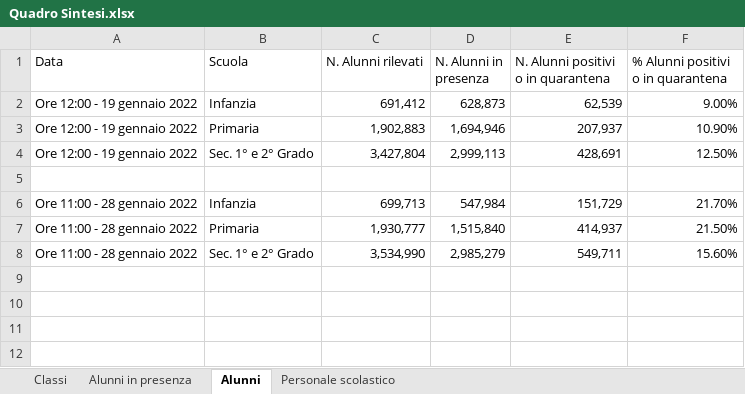
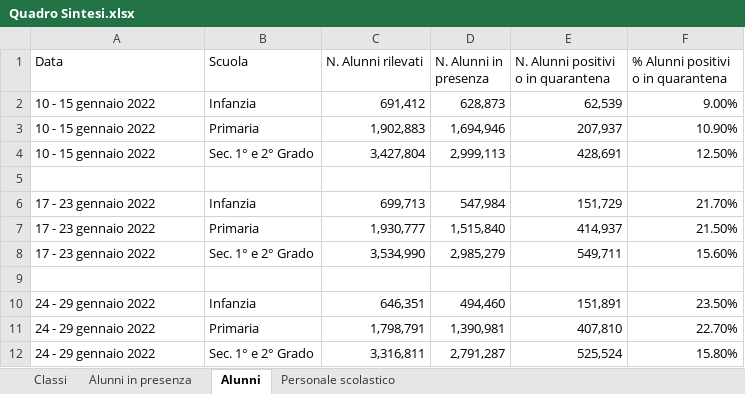
Before and after one commit to fbranda/INFN-ISS, an Excel workbook: Dati contagi nelle scuole/Monitoraggi Covid-19 in ambito scolastico - MIUR/Quadro Sintesi.xlsx, sheet Alunni, drawn as a sheet; values as stored, in another font and other column widths than the file's, no borders; the diff names each change by its address in the sheet, - before the commit and + after, or states it on an @@ line.

```diff
--- a/Dati contagi nelle scuole/Monitoraggi Covid-19 in ambito scolastico - MIUR/Quadro Sintesi.xlsx (sheet Alunni)
+++ b/Dati contagi nelle scuole/Monitoraggi Covid-19 in ambito scolastico - MIUR/Quadro Sintesi.xlsx (sheet Alunni)
-A2:A4 (Data): Ore 12:00 - 19 gennaio 2022
+A2:A4 (Data): 10 - 15 gennaio 2022
-A6:A8 (Data): Ore 11:00 - 28 gennaio 2022
+A6:A8 (Data): 17 - 23 gennaio 2022
+row 9: (empty)
+row 10: 24 - 29 gennaio 2022 | Infanzia | 646,351 | 494,460 | 151,891 | 23.50%
+row 11: 24 - 29 gennaio 2022 | Primaria | 1,798,791 | 1,390,981 | 407,810 | 22.70%
+row 12: 24 - 29 gennaio 2022 | Sec. 1° e 2° Grado | 3,316,811 | 2,791,287 | 525,524 | 15.80%
```
Also changed, not shown: sheet Classi, sheet Personale scolastico, sheet Alunni in presenza, 2 other files.
